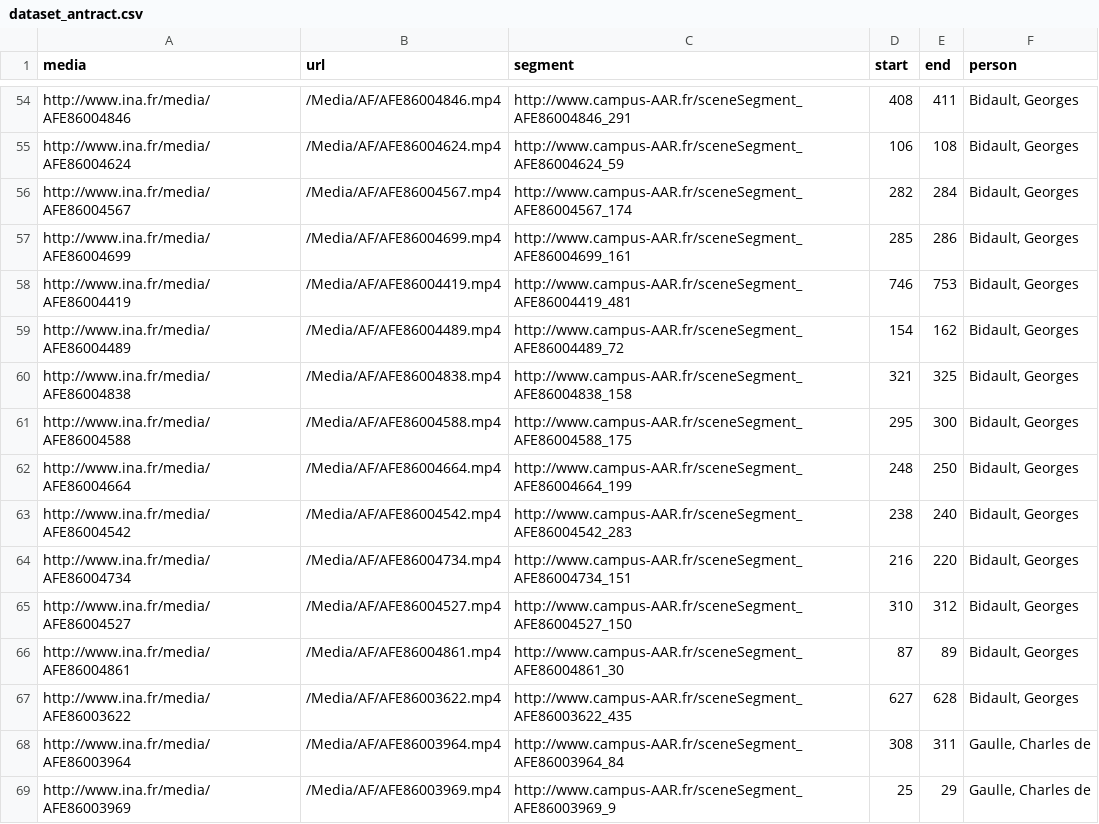
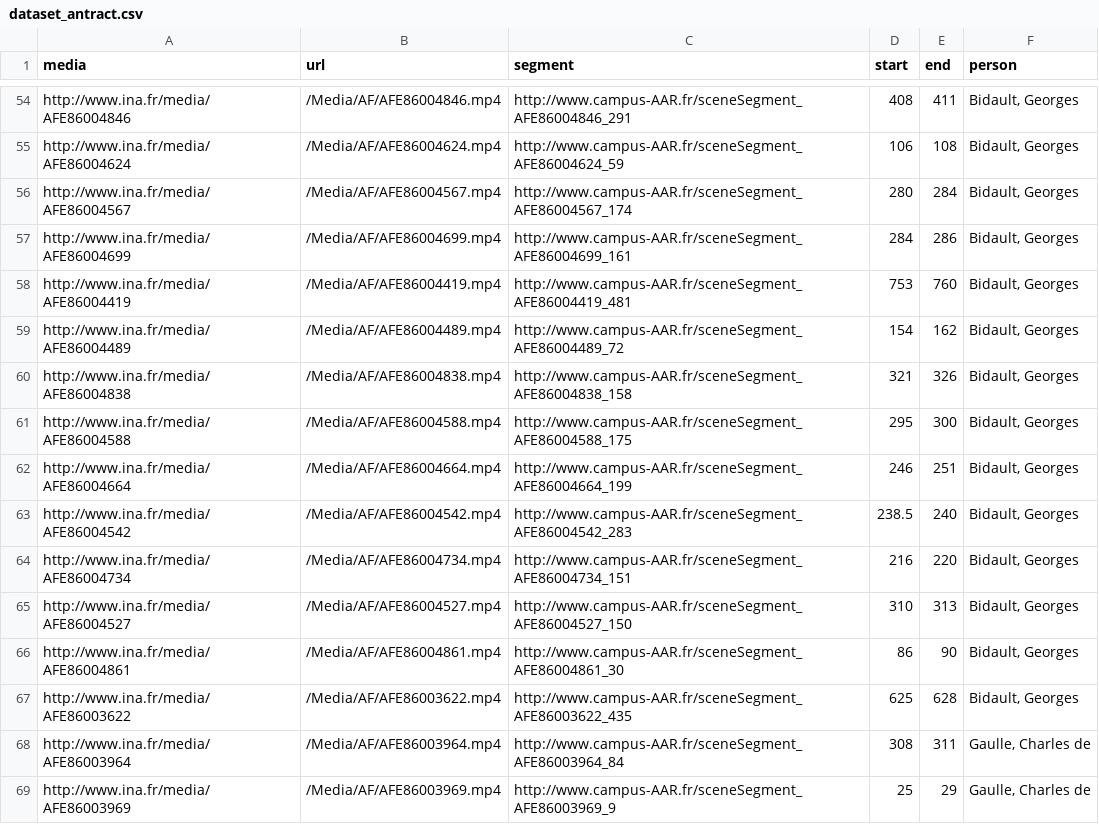
Before and after one commit to D2KLab/FaceRec, a CSV file: evaluation/dataset_antract.csv, drawn as a sheet; only a part is shown, gaps mark what is left out; the diff covers the shown part only.

```diff
--- a/evaluation/dataset_antract.csv
+++ b/evaluation/dataset_antract.csv
@@ -55,14 +55,14 @@ http://www.ina.fr/media/AFE86004846,/Media/AF/AFE86004846.mp4,http://www.campus-
 http://www.ina.fr/media/AFE86004624,/Media/AF/AFE86004624.mp4,http://www.campus-AAR.fr/sceneSegment_AFE86004624_59,106,108,"Bidault, Georges"
-http://www.ina.fr/media/AFE86004567,/Media/AF/AFE86004567.mp4,http://www.campus-AAR.fr/sceneSegment_AFE86004567_174,282,284,"Bidault, Georges"
-http://www.ina.fr/media/AFE86004699,/Media/AF/AFE86004699.mp4,http://www.campus-AAR.fr/sceneSegment_AFE86004699_161,285,286,"Bidault, Georges"
-http://www.ina.fr/media/AFE86004419,/Media/AF/AFE86004419.mp4,http://www.campus-AAR.fr/sceneSegment_AFE86004419_481,746,753,"Bidault, Georges"
+http://www.ina.fr/media/AFE86004567,/Media/AF/AFE86004567.mp4,http://www.campus-AAR.fr/sceneSegment_AFE86004567_174,280,284,"Bidault, Georges"
+http://www.ina.fr/media/AFE86004699,/Media/AF/AFE86004699.mp4,http://www.campus-AAR.fr/sceneSegment_AFE86004699_161,284,286,"Bidault, Georges"
+http://www.ina.fr/media/AFE86004419,/Media/AF/AFE86004419.mp4,http://www.campus-AAR.fr/sceneSegment_AFE86004419_481,753,760,"Bidault, Georges"
 http://www.ina.fr/media/AFE86004489,/Media/AF/AFE86004489.mp4,http://www.campus-AAR.fr/sceneSegment_AFE86004489_72,154,162,"Bidault, Georges"
-http://www.ina.fr/media/AFE86004838,/Media/AF/AFE86004838.mp4,http://www.campus-AAR.fr/sceneSegment_AFE86004838_158,321,325,"Bidault, Georges"
+http://www.ina.fr/media/AFE86004838,/Media/AF/AFE86004838.mp4,http://www.campus-AAR.fr/sceneSegment_AFE86004838_158,321,326,"Bidault, Georges"
 http://www.ina.fr/media/AFE86004588,/Media/AF/AFE86004588.mp4,http://www.campus-AAR.fr/sceneSegment_AFE86004588_175,295,300,"Bidault, Georges"
-http://www.ina.fr/media/AFE86004664,/Media/AF/AFE86004664.mp4,http://www.campus-AAR.fr/sceneSegment_AFE86004664_199,248,250,"Bidault, Georges"
-http://www.ina.fr/media/AFE86004542,/Media/AF/AFE86004542.mp4,http://www.campus-AAR.fr/sceneSegment_AFE86004542_283,238,240,"Bidault, Georges"
+http://www.ina.fr/media/AFE86004664,/Media/AF/AFE86004664.mp4,http://www.campus-AAR.fr/sceneSegment_AFE86004664_199,246,251,"Bidault, Georges"
+http://www.ina.fr/media/AFE86004542,/Media/AF/AFE86004542.mp4,http://www.campus-AAR.fr/sceneSegment_AFE86004542_283,238.5,240,"Bidault, Georges"
 http://www.ina.fr/media/AFE86004734,/Media/AF/AFE86004734.mp4,http://www.campus-AAR.fr/sceneSegment_AFE86004734_151,216,220,"Bidault, Georges"
-http://www.ina.fr/media/AFE86004527,/Media/AF/AFE86004527.mp4,http://www.campus-AAR.fr/sceneSegment_AFE86004527_150,310,312,"Bidault, Georges"
-http://www.ina.fr/media/AFE86004861,/Media/AF/AFE86004861.mp4,http://www.campus-AAR.fr/sceneSegment_AFE86004861_30,87,89,"Bidault, Georges"
-http://www.ina.fr/media/AFE86003622,/Media/AF/AFE86003622.mp4,http://www.campus-AAR.fr/sceneSegment_AFE86003622_435,627,628,"Bidault, Georges"
+http://www.ina.fr/media/AFE86004527,/Media/AF/AFE86004527.mp4,http://www.campus-AAR.fr/sceneSegment_AFE86004527_150,310,313,"Bidault, Georges"
+http://www.ina.fr/media/AFE86004861,/Media/AF/AFE86004861.mp4,http://www.campus-AAR.fr/sceneSegment_AFE86004861_30,86,90,"Bidault, Georges"
+http://www.ina.fr/media/AFE86003622,/Media/AF/AFE86003622.mp4,http://www.campus-AAR.fr/sceneSegment_AFE86003622_435,625,628,"Bidault, Georges"
 http://www.ina.fr/media/AFE86003964,/Media/AF/AFE86003964.mp4,http://www.campus-AAR.fr/sceneSegment_AFE86003964_84,308,311,"Gaulle, Charles de"
```
Also changed, not shown: 24 edited cells elsewhere in this file.
